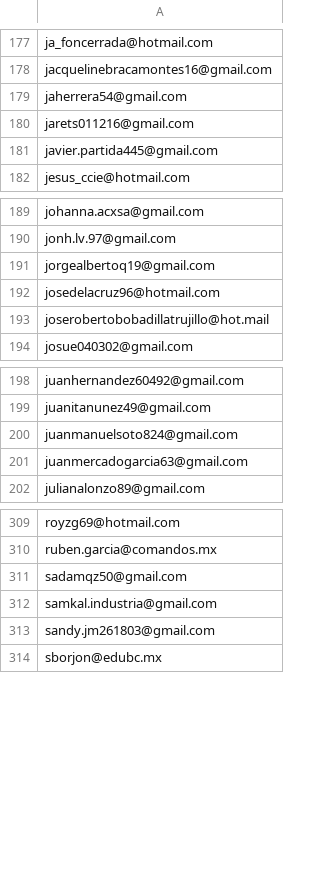
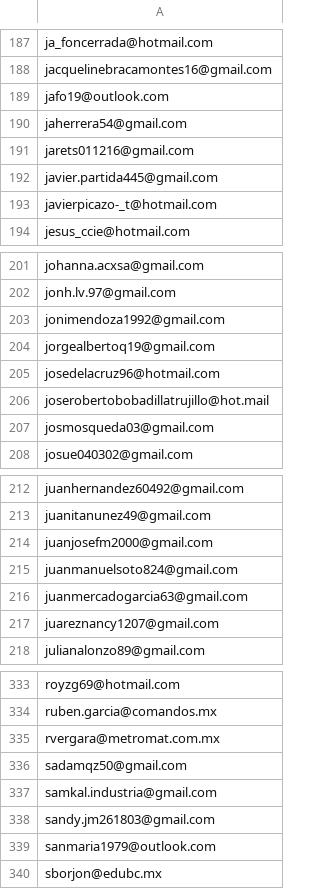
Before and after one commit to jskfox/wix-tasks, a CSV file: reports/chat_emails_capturados.csv, drawn as a sheet; only a part is shown, gaps mark what is left out; the diff covers the shown part only.

```diff
--- a/reports/chat_emails_capturados.csv
+++ b/reports/chat_emails_capturados.csv
@@ -178,2 +188,3 @@ ja_foncerrada@hotmail.com
 jacquelinebracamontes16@gmail.com
+jafo19@outlook.com
 jaherrera54@gmail.com
@@ -181,2 +192,3 @@ jarets011216@gmail.com
 javier.partida445@gmail.com
+javierpicazo-_t@hotmail.com
 jesus_ccie@hotmail.com
@@ -190,2 +202,3 @@ johanna.acxsa@gmail.com
 jonh.lv.97@gmail.com
+jonimendoza1992@gmail.com
 jorgealbertoq19@gmail.com
@@ -193,2 +206,3 @@ josedelacruz96@hotmail.com
 joserobertobobadillatrujillo@hot.mail
+josmosqueda03@gmail.com
 josue040302@gmail.com
@@ -199,4 +213,6 @@ juanhernandez60492@gmail.com
 juanitanunez49@gmail.com
+juanjosefm2000@gmail.com
 juanmanuelsoto824@gmail.com
 juanmercadogarcia63@gmail.com
+juareznancy1207@gmail.com
 julianalonzo89@gmail.com
@@ -310,2 +334,3 @@ royzg69@hotmail.com
 ruben.garcia@comandos.mx
+rvergara@metromat.com.mx
 sadamqz50@gmail.com
@@ -313,2 +338,3 @@ samkal.industria@gmail.com
 sandy.jm261803@gmail.com
+sanmaria1979@outlook.com
 sborjon@edubc.mx
```
Also changed, not shown: 22 added rows elsewhere in this file, reports/LEADS_SIN_EMAIL_OPORTUNIDADES.csv, reports/chat_metricas.csv, 31 other files.
